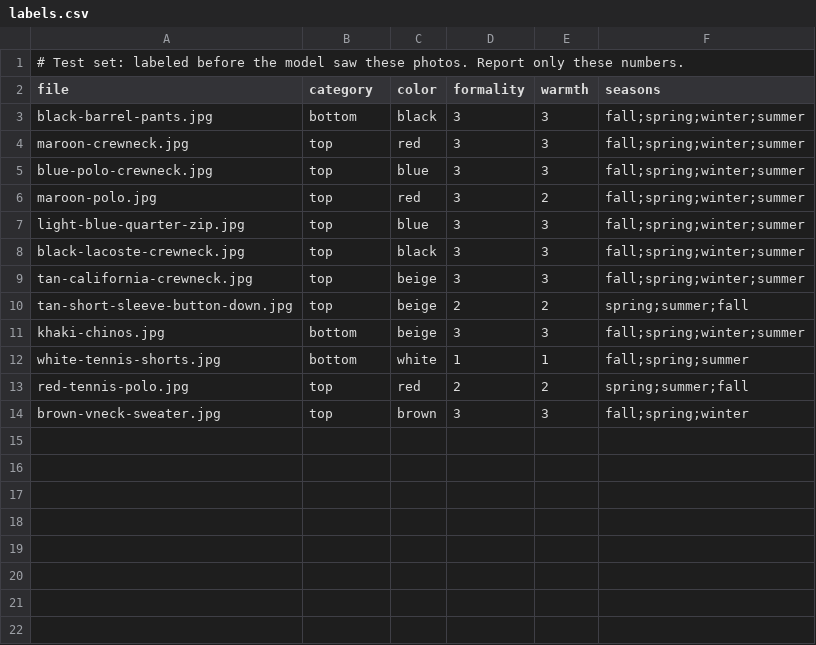
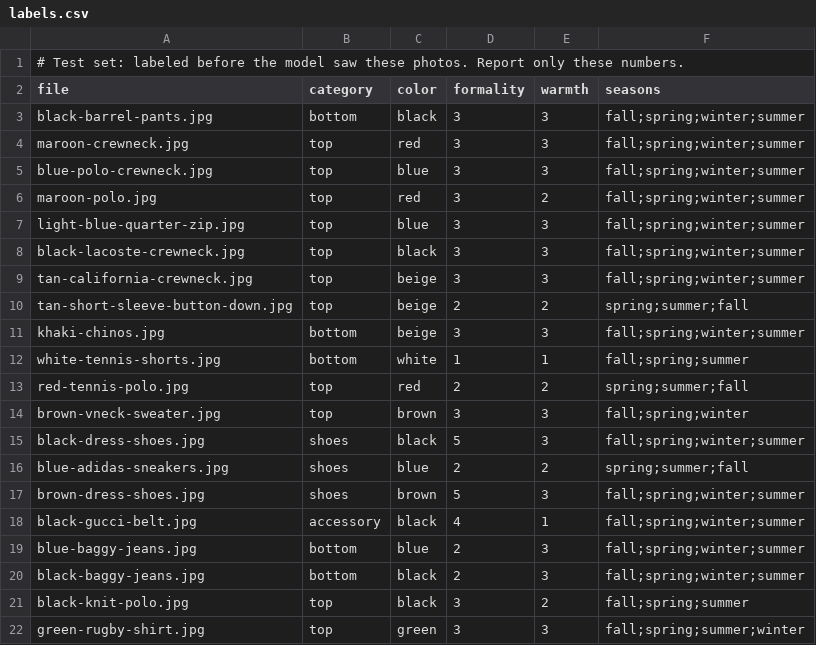
Before and after one commit to DouggyBuckets/Drape, a CSV file: eval/labels.csv, drawn as a sheet.

```diff
--- a/eval/labels.csv
+++ b/eval/labels.csv
@@ -14 +14,9 @@ red-tennis-polo.jpg,top,red,2,2,spring;summer;fall
 brown-vneck-sweater.jpg,top,brown,3,3,fall;spring;winter
+black-dress-shoes.jpg,shoes,black,5,3,fall;spring;winter;summer
+blue-adidas-sneakers.jpg,shoes,blue,2,2,spring;summer;fall
+brown-dress-shoes.jpg,shoes,brown,5,3,fall;spring;winter;summer
+black-gucci-belt.jpg,accessory,black,4,1,fall;spring;winter;summer
+blue-baggy-jeans.jpg,bottom,blue,2,3,fall;spring;winter;summer
+black-baggy-jeans.jpg,bottom,black,2,3,fall;spring;winter;summer
+black-knit-polo.jpg,top,black,3,2,fall;spring;summer
+green-rugby-shirt.jpg,top,green,3,3,fall;spring;summer;winter
```
